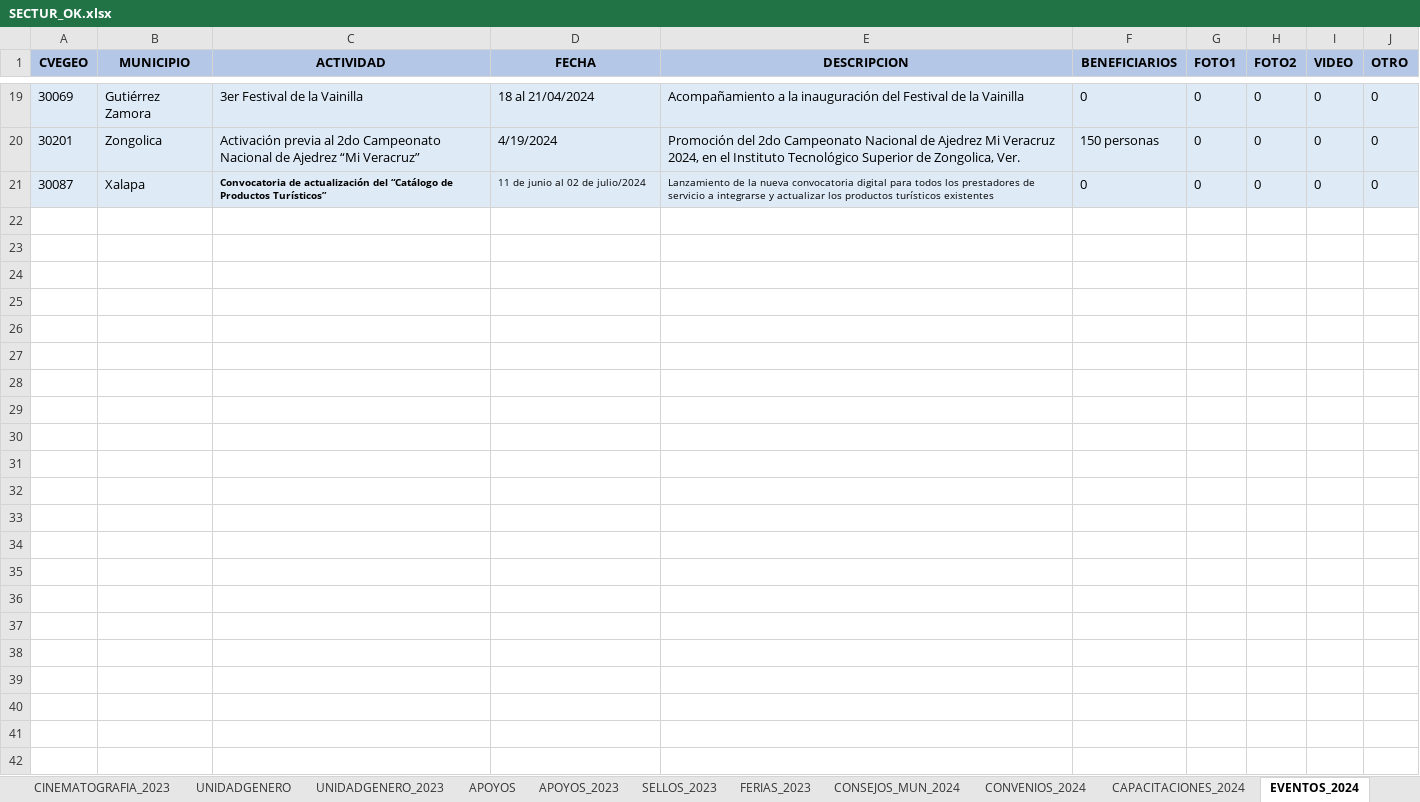
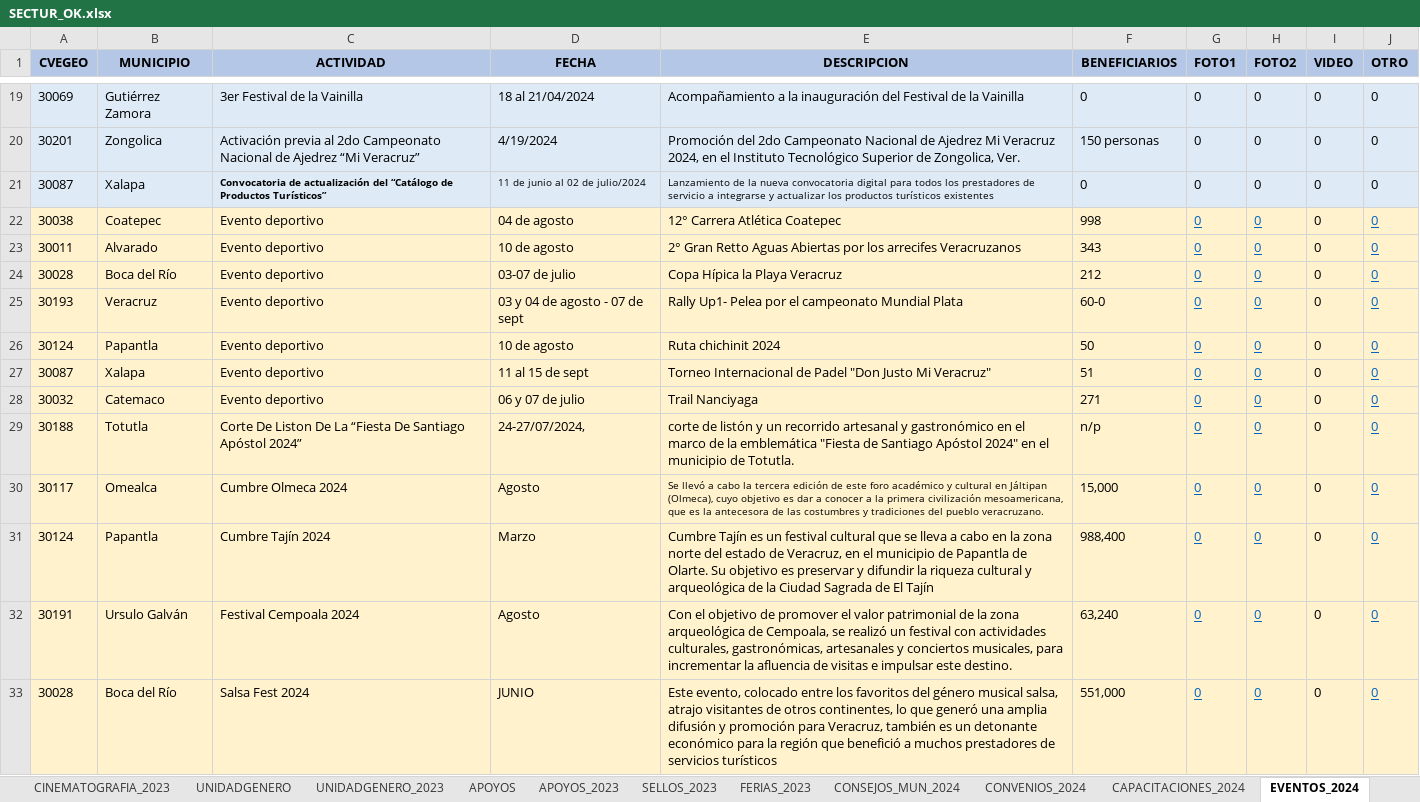
Before and after one commit to DannyVilla/MapasTematicos, an Excel workbook: Secretarias/SECTUR/SECTUR_OK.xlsx, sheet EVENTOS_2024, drawn as a sheet; only a part is shown, gaps mark what is left out; values as stored, in another font and other column widths than the file's, no borders; the diff names each change by its address in the sheet, - before the commit and + after, or states it on an @@ line.

Commit message:
TERCER TRIMESTRE 2024

```diff
--- a/Secretarias/SECTUR/SECTUR_OK.xlsx (sheet EVENTOS_2024)
+++ b/Secretarias/SECTUR/SECTUR_OK.xlsx (sheet EVENTOS_2024)
+row 22: 30038 | Coatepec | Evento deportivo | 04 de agosto | 12° Carrera Atlética Coatepec | 998 | 0 | 0 | 0 | 0
+row 23: 30011 | Alvarado | Evento deportivo | 10 de agosto | 2° Gran Retto Aguas Abiertas por los arrecifes Veracruzanos | 343 | 0 | 0 | 0 | 0
+row 24: 30028 | Boca del Río | Evento deportivo | 03-07 de julio | Copa Hípica la Playa Veracruz | 212 | 0 | 0 | 0 | 0
+row 25: 30193 | Veracruz | Evento deportivo | 03 y 04 de agosto - 07 de sept | Rally Up1- Pelea por el campeonato Mundial Plata | 60-0 | 0 | 0 | 0 | 0
+row 26: 30124 | Papantla | Evento deportivo | 10 de agosto | Ruta chichinit 2024 | 50 | 0 | 0 | 0 | 0
+row 27: 30087 | Xalapa | Evento deportivo | 11 al 15 de sept | Torneo Internacional de Padel "Don Justo Mi Veracruz" | 51 | 0 | 0 | 0 | 0
+row 28: 30032 | Catemaco | Evento deportivo | 06 y 07 de julio | Trail Nanciyaga | 271 | 0 | 0 | 0 | 0
+row 29: 30188 | Totutla | Corte De Liston De La “Fiesta De Santiago Apóstol 2024” | 24-27/07/2024, | corte de listón y un recorrido artesanal y gastronómico en el marco de la emblemática "Fiesta de Santiago Apóstol 2024" en el municipio de Totutla. | n/p | 0 | 0 | 0 | 0
+row 30: 30117 | Omealca | Cumbre Olmeca 2024 | Agosto | Se llevó a cabo la tercera edición de este foro académico y cultural en Jáltipan (Olmeca), cuyo objetivo es dar a conocer a la primera civilización mesoamericana, que es la antecesora de las costumbres y tradiciones del pueblo veracruzano. | 15,000 | 0 | 0 | 0 | 0
+row 31: 30124 | Papantla | Cumbre Tajín 2024 | Marzo | Cumbre Tajín es un festival cultural que se lleva a cabo en la zona norte del estado de Veracruz, en el municipio de Papantla de Olarte. Su objetivo es preservar y difundir la riqueza cultural y arqueológica de la Ciudad Sagrada de El Tajín | 988,400 | 0 | 0 | 0 | 0
+row 32: 30191 | Ursulo Galván | Festival Cempoala 2024 | Agosto | Con el objetivo de promover el valor patrimonial de la zona arqueológica de Cempoala, se realizó un festival con actividades culturales, gastronómicas, artesanales y conciertos musicales, para incrementar la afluencia de visitas e impulsar este destino. | 63,240 | 0 | 0 | 0 | 0
+row 33: 30028 | Boca del Río | Salsa Fest 2024 | JUNIO | Este evento, colocado entre los favoritos del género musical salsa, atrajo visitantes de otros continentes, lo que generó una amplia difusión y promoción para Veracruz, también es un detonante económico para la región que benefició a muchos prestadores de servicios turísticos | 551,000 | 0 | 0 | 0 | 0
```
Also changed, not shown: sheet FERIAS_2024, sheet CAPACITACIONES_2024, sheet CINEMATOGRAFIA_2024, sheet SELLOS_2024, sheet UNIDADGENERO_2023, sheet CONVENIOS_2024, 2 more sheets.
